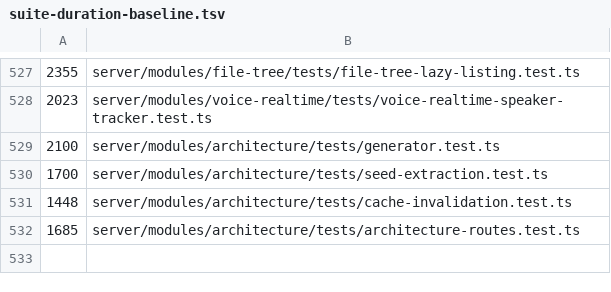
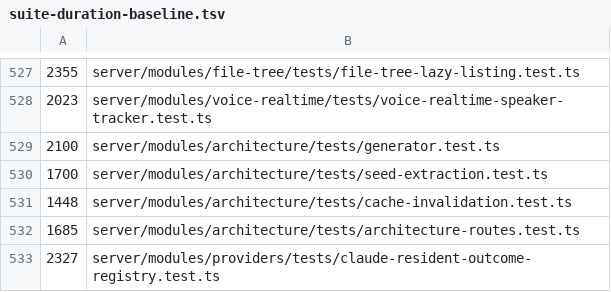
Before and after one commit to Chuwhyangle/claudecodeui, a TSV file: scripts/suite-duration-baseline.tsv, drawn as a sheet; only a part is shown, gaps mark what is left out.

```diff
--- a/scripts/suite-duration-baseline.tsv
+++ b/scripts/suite-duration-baseline.tsv
@@ -532 +532,2 @@
 1685	server/modules/architecture/tests/architecture-routes.test.ts
+2327	server/modules/providers/tests/claude-resident-outcome-registry.test.ts
```
Also changed, not shown: 6 other files.
